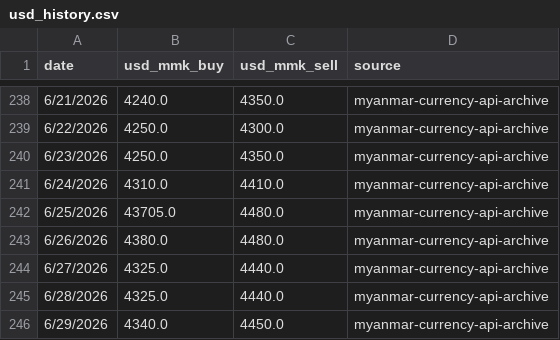
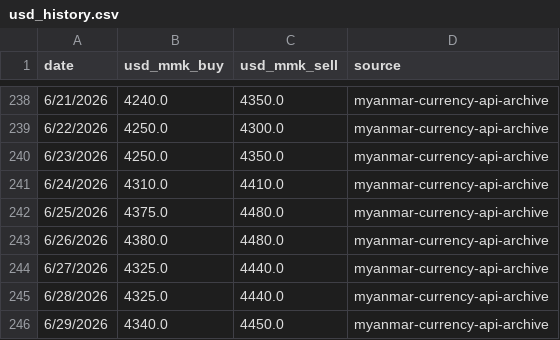
Before and after one commit to Whitey999/tracker, a CSV file: usd_history.csv, drawn as a sheet; only a part is shown, gaps mark what is left out.

Commit message:
usd_history.csv

```diff
--- a/usd_history.csv
+++ b/usd_history.csv
@@ -241,3 +241,3 @@ date,usd_mmk_buy,usd_mmk_sell,source
 6/24/2026,4310.0,4410.0,myanmar-currency-api-archive
-6/25/2026,43705.0,4480.0,myanmar-currency-api-archive
+6/25/2026,4375.0,4480.0,myanmar-currency-api-archive
 6/26/2026,4380.0,4480.0,myanmar-currency-api-archive
```
